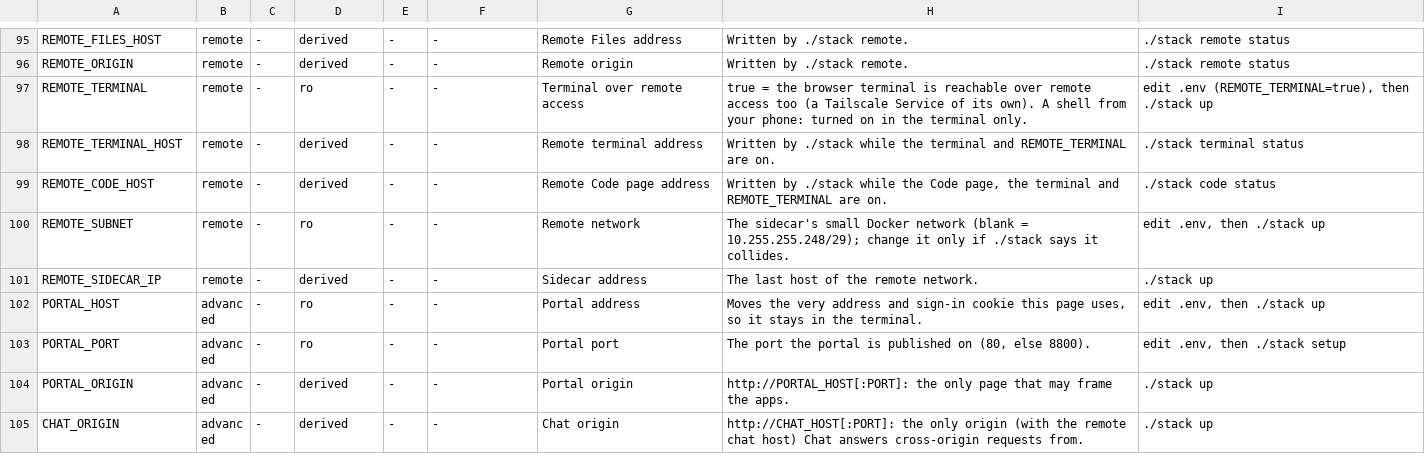
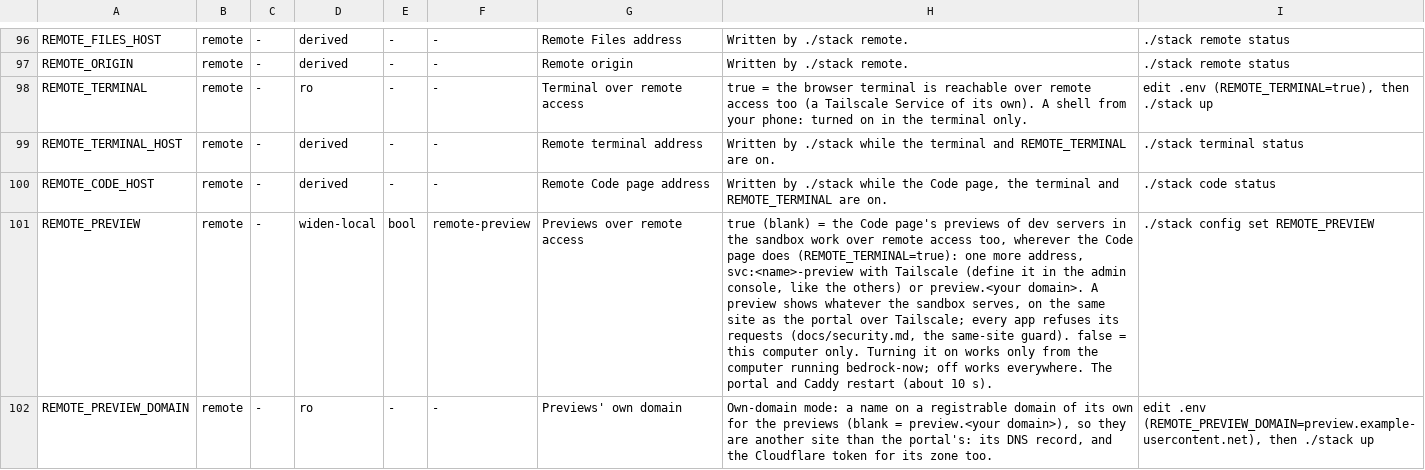
Before and after one commit to JongoDB-Labs/bedrock-now, a TSV file: catalog/settings.tsv, drawn as a sheet; only a part is shown, gaps mark what is left out; the shorter side is filled out with more unchanged rows; the diff covers the shown part only; the diff names each change by its address in the sheet, - before the commit and + after, or states it on an @@ line.

```diff
--- a/catalog/settings.tsv
+++ b/catalog/settings.tsv
+row 101: REMOTE_PREVIEW | remote | - | widen-local | bool | remote-preview | Previews over remote access | true (blank) = the Code page's previews of dev servers in the sandbox work over remote access too, wherever the Code page does (REMOTE_TERMINAL=true): one more address, svc:<name>-preview with Tailscale (define it in the admin console, like the others) or preview.<your domain>. A preview shows whatever the sandbox serves, on the same site as the portal over Tailscale; every app refuses its requests (docs/security.md, the same-site guard). false = this computer only. Turning it on works only from the computer running bedrock-now; off works everywhere. The portal and Caddy restart (about 10 s). | ./stack config set REMOTE_PREVIEW
+row 102: REMOTE_PREVIEW_DOMAIN | remote | - | ro | - | - | Previews' own domain | Own-domain mode: a name on a registrable domain of its own for the previews (blank = preview.<your domain>), so they are another site than the portal's: its DNS record, and the Cloudflare token for its zone too. | edit .env (REMOTE_PREVIEW_DOMAIN=preview.example-usercontent.net), then ./stack up
```
Also changed, not shown: 3 added rows and 1 edited cell elsewhere in this file, 43 other files.
